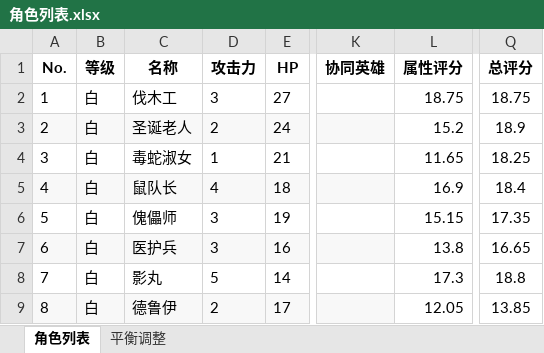
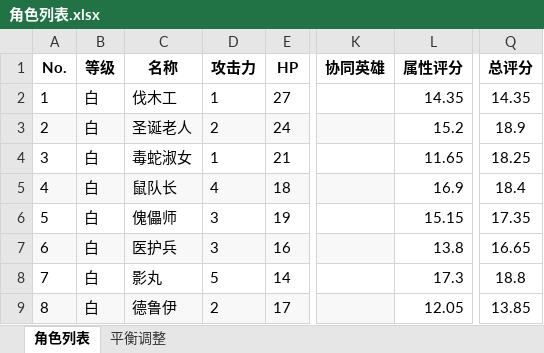
Before and after one commit to 2jbbzkn94c-arch/----, an Excel workbook: 角色列表.xlsx, sheet 角色列表, drawn as a sheet; only a part is shown, gaps mark what is left out; values as stored, in another font and other column widths than the file's, no borders; the diff names each change by its address in the sheet, - before the commit and + after, or states it on an @@ line.

```diff
--- a/角色列表.xlsx (sheet 角色列表)
+++ b/角色列表.xlsx (sheet 角色列表)
-D2 (攻击力): 3
+D2 (攻击力): 1
-L2 (属性评分): 18.75
+L2 (属性评分): 14.35
-Q2 (总评分): 18.75
+Q2 (总评分): 14.35
```
Also changed, not shown: 2 other files.
